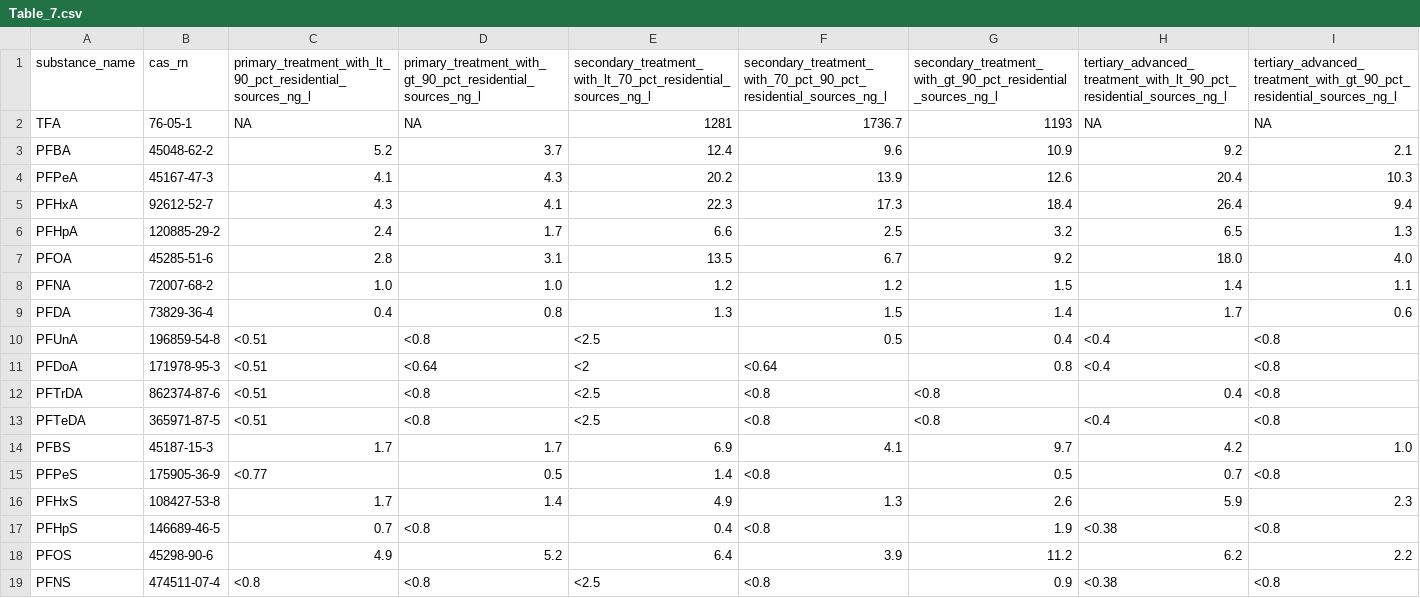
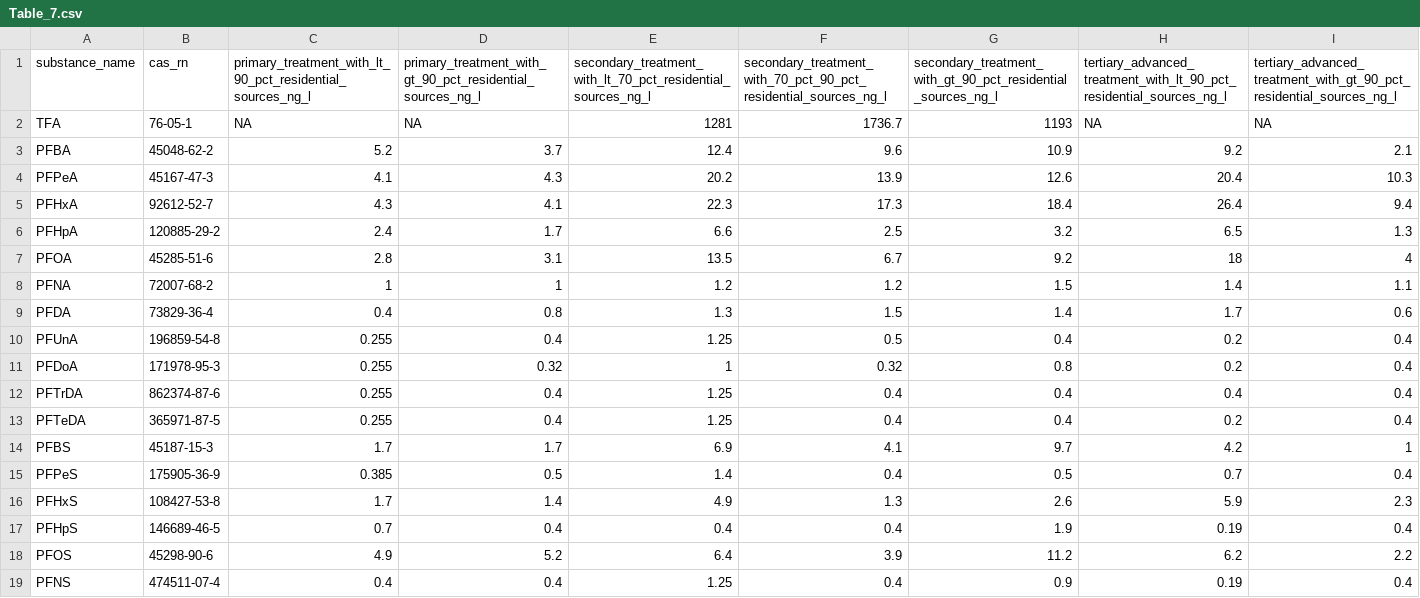
Before and after one commit to CJGAdam/PFASCalc, a CSV file: data/csv_archive/Table_7.csv, drawn as a sheet; only a part is shown; the diff covers the shown part only.

```diff
--- a/data/csv_archive/Table_7.csv
+++ b/data/csv_archive/Table_7.csv
@@ -6,14 +6,14 @@ PFHxA,92612-52-7,4.3,4.1,22.3,17.3,18.4,26.4,9.4
 PFHpA,120885-29-2,2.4,1.7,6.6,2.5,3.2,6.5,1.3
-PFOA,45285-51-6,2.8,3.1,13.5,6.7,9.2,18.0,4.0
-PFNA,72007-68-2,1.0,1.0,1.2,1.2,1.5,1.4,1.1
+PFOA,45285-51-6,2.8,3.1,13.5,6.7,9.2,18,4
+PFNA,72007-68-2,1,1,1.2,1.2,1.5,1.4,1.1
 PFDA,73829-36-4,0.4,0.8,1.3,1.5,1.4,1.7,0.6
-PFUnA,196859-54-8,<0.51,<0.8,<2.5,0.5,0.4,<0.4,<0.8
-PFDoA,171978-95-3,<0.51,<0.64,<2,<0.64,0.8,<0.4,<0.8
-PFTrDA,862374-87-6,<0.51,<0.8,<2.5,<0.8,<0.8,0.4,<0.8
-PFTeDA,365971-87-5,<0.51,<0.8,<2.5,<0.8,<0.8,<0.4,<0.8
-PFBS,45187-15-3,1.7,1.7,6.9,4.1,9.7,4.2,1.0
-PFPeS,175905-36-9,<0.77,0.5,1.4,<0.8,0.5,0.7,<0.8
+PFUnA,196859-54-8,0.255,0.4,1.25,0.5,0.4,0.2,0.4
+PFDoA,171978-95-3,0.255,0.32,1,0.32,0.8,0.2,0.4
+PFTrDA,862374-87-6,0.255,0.4,1.25,0.4,0.4,0.4,0.4
+PFTeDA,365971-87-5,0.255,0.4,1.25,0.4,0.4,0.2,0.4
+PFBS,45187-15-3,1.7,1.7,6.9,4.1,9.7,4.2,1
+PFPeS,175905-36-9,0.385,0.5,1.4,0.4,0.5,0.7,0.4
 PFHxS,108427-53-8,1.7,1.4,4.9,1.3,2.6,5.9,2.3
-PFHpS,146689-46-5,0.7,<0.8,0.4,<0.8,1.9,<0.38,<0.8
+PFHpS,146689-46-5,0.7,0.4,0.4,0.4,1.9,0.19,0.4
 PFOS,45298-90-6,4.9,5.2,6.4,3.9,11.2,6.2,2.2
-PFNS,474511-07-4,<0.8,<0.8,<2.5,<0.8,0.9,<0.38,<0.8
+PFNS,474511-07-4,0.4,0.4,1.25,0.4,0.9,0.19,0.4
```
Also changed, not shown: 113 edited cells elsewhere in this file, data/csv_archive/Table_13.csv, data/csv_archive/Table_14.csv, 19 other files.
